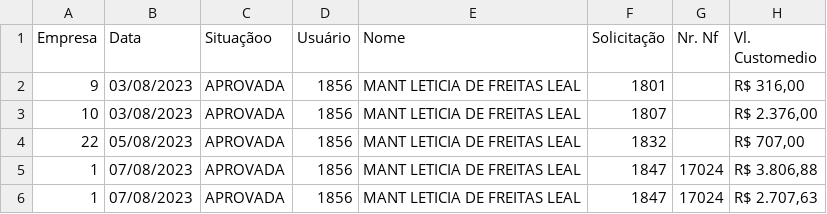
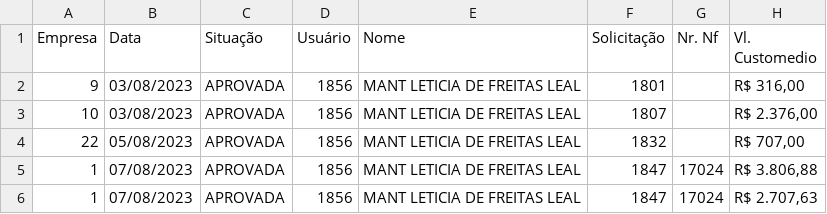
Before and after one commit to shinzatokazuya/RicardoAlmeida, a CSV file: planilhas/RICARDOALMEIDA_1858_MANT ES_1856.csv (was planilhas/RICARDOALMEIDA_1858_MANT ES_1410.csv), drawn as a sheet; only a part is shown; the diff names each change by its address in the sheet, - before the commit and + after, or states it on an @@ line.

```diff
--- a/planilhas/RICARDOALMEIDA_1858_MANT ES_1410.csv
+++ b/planilhas/RICARDOALMEIDA_1858_MANT ES_1856.csv
-C1: Situaçãoo
+C1: Situação
```
Also changed, not shown: planilhas/Serviços-18-08-2025(SOLIC_SERVIÇO).csv, 9 other files.
